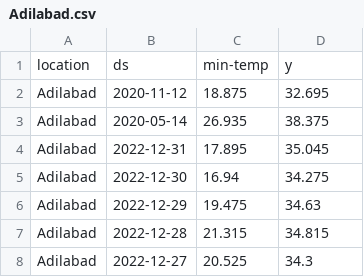
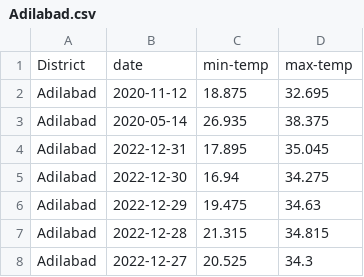
Before and after one commit to iamneo-production/103e4d5d-338a-450d-bf0c-8a8c6901b1f8, a CSV file: HeatWave/HeatWave_prediction_citywise/Adilbad/Adilabad.csv (was Adilbad/Adilabad.csv), drawn as a sheet; only a part is shown; removed rows and columns are numbered as before the commit, all else as after; the diff names each change by its address in the sheet, - before the commit and + after, or states it on an @@ line.

```diff
--- a/Adilbad/Adilabad.csv
+++ b/HeatWave/HeatWave_prediction_citywise/Adilbad/Adilabad.csv
-row 1: location | ds | min-temp | y
+row 1: District | date | min-temp | max-temp
```
Also changed, not shown: HeatWave/HeatWave_prediction_citywise/Warangal/Warangal.csv, 16 other files.
